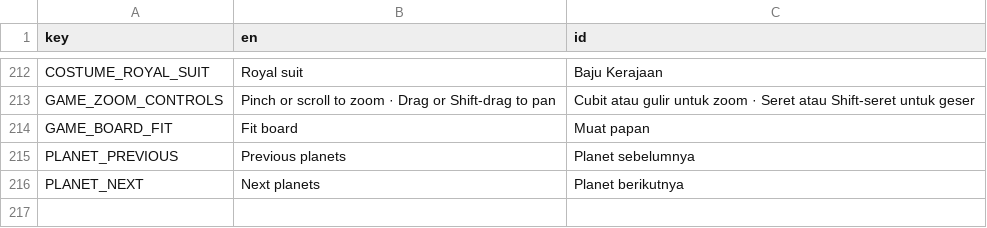
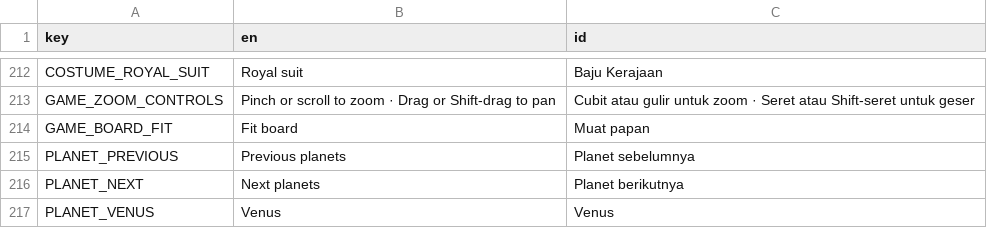
Before and after one commit to projekpod/velokity-space-nonogram, a CSV file: i18n/strings.csv, drawn as a sheet; only a part is shown, gaps mark what is left out; the diff names each change by its address in the sheet, - before the commit and + after, or states it on an @@ line.

Commit message:
Add Venus's twenty 11x11 puzzles and album

```diff
--- a/i18n/strings.csv
+++ b/i18n/strings.csv
+row 217: PLANET_VENUS | Venus | Venus
```
Also changed, not shown: 23 other files.
